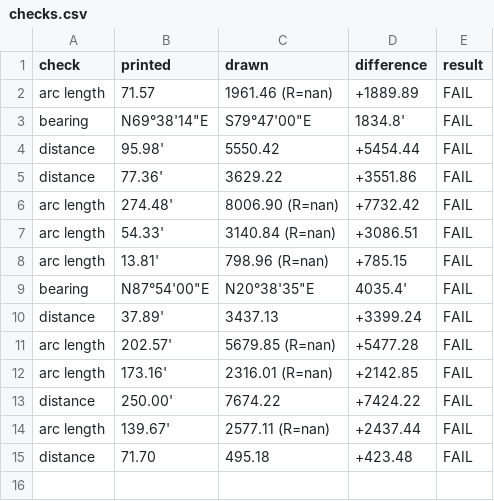
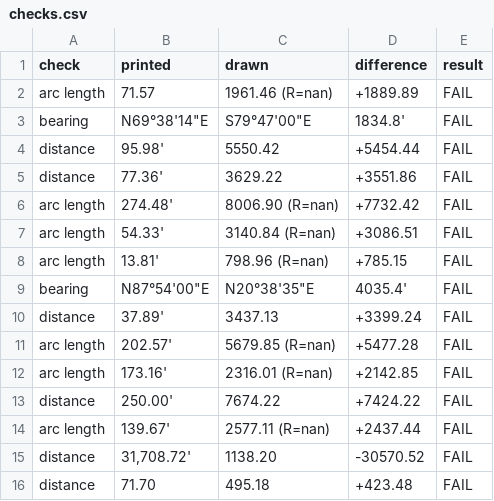
Before and after one commit to j-rmccrery/caltrans, a CSV file: spike/out/r_00071_070_2019-10-15/checks.csv, drawn as a sheet; the diff names each change by its address in the sheet, - before the commit and + after, or states it on an @@ line.

```diff
--- a/spike/out/r_00071_070_2019-10-15/checks.csv
+++ b/spike/out/r_00071_070_2019-10-15/checks.csv
+row 15: distance | 31,708.72' | 1138.20 | -30570.52 | FAIL
```
Also changed, not shown: spike/out/bench.csv, spike/out/r_10434_001_2020-09-16/checks.csv, 8 other files.
